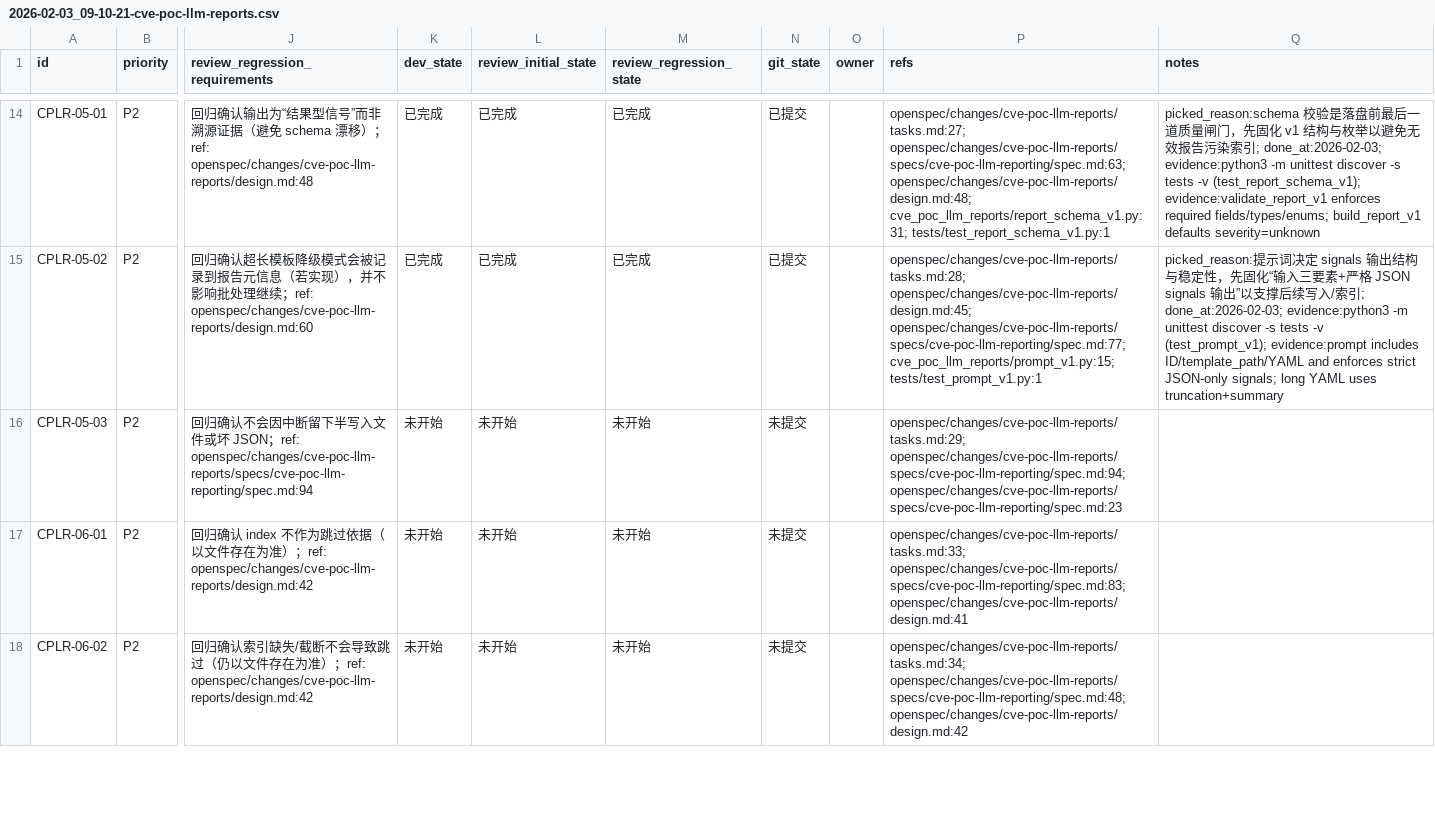
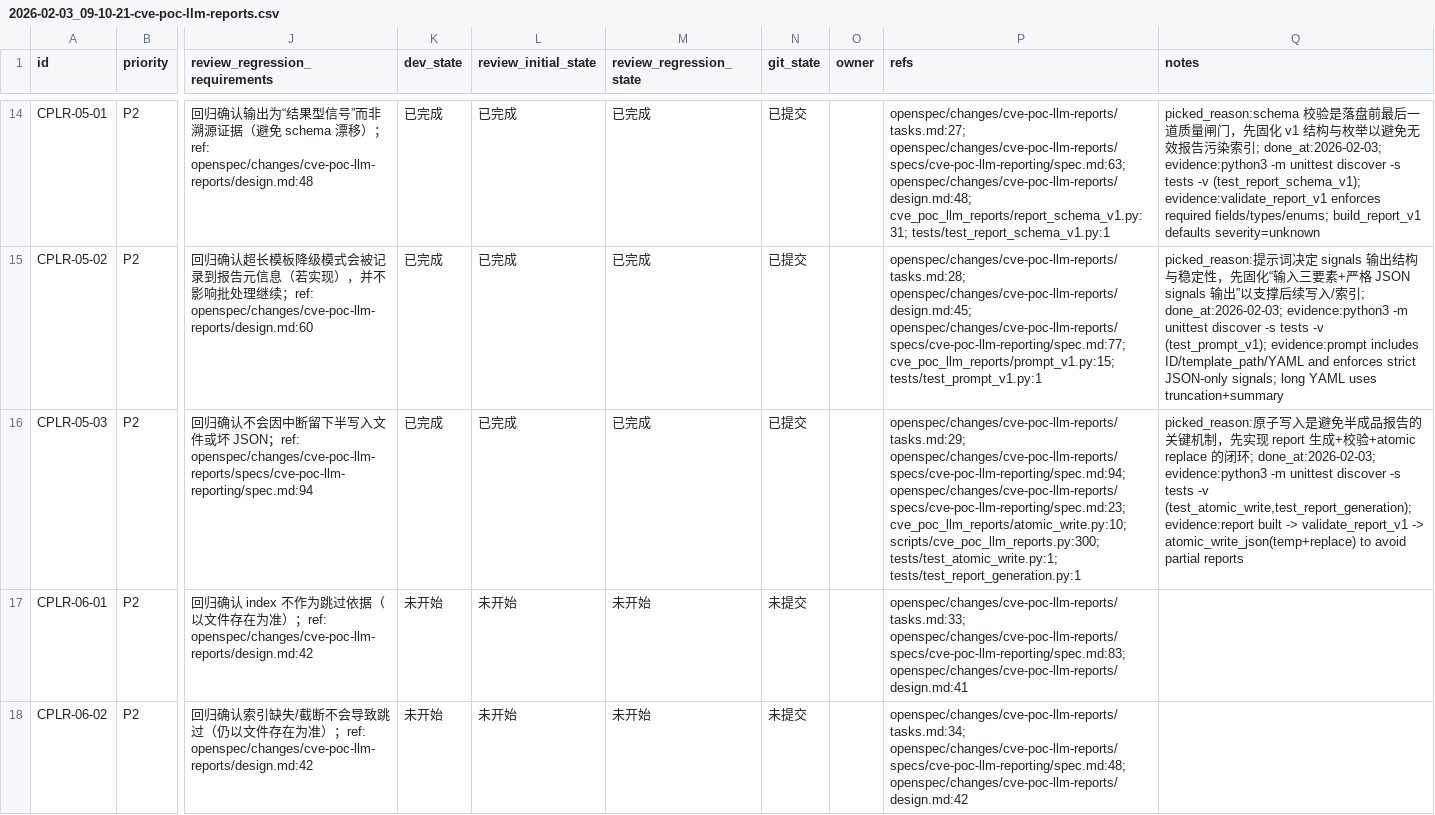
Before and after one commit to b1ank1108/VulSentinel, a CSV file: issues/2026-02-03_09-10-21-cve-poc-llm-reports.csv, drawn as a sheet; only a part is shown, gaps mark what is left out; the diff names each change by its address in the sheet, - before the commit and + after, or states it on an @@ line.

Commit message:
[CPLR-05-03] 生成报告 JSON 并原子写入（临时文件→替换）

```diff
--- a/issues/2026-02-03_09-10-21-cve-poc-llm-reports.csv
+++ b/issues/2026-02-03_09-10-21-cve-poc-llm-reports.csv
-K16 (dev_state): 未开始
+K16 (dev_state): 已完成
-L16 (review_initial_state): 未开始
+L16 (review_initial_state): 已完成
-M16 (review_regression_state): 未开始
+M16 (review_regression_state): 已完成
-N16 (git_state): 未提交
+N16 (git_state): 已提交
-P16 (refs): openspec/changes/cve-poc-llm-reports/tasks.md:29; openspec/changes/cve-poc-llm-reports/specs/cve-poc-llm-reporting/spec.md:94; openspec/changes/cve-poc-llm-reports/specs/cve-poc-llm-reporting/spec.md:23
+P16 (refs): openspec/changes/cve-poc-llm-reports/tasks.md:29; openspec/changes/cve-poc-llm-reports/specs/cve-poc-llm-reporting/spec.md:94; openspec/changes/cve-poc-llm-reports/specs/cve-poc-llm-reporting/spec.md:23; cve_poc_llm_reports/atomic_write.py:10; scripts/cve_poc_llm_reports.py:300; tests/test_atomic_write.py:1; tests/test_report_generation.py:1
-Q16 (notes): (empty)
+Q16 (notes): picked_reason:原子写入是避免半成品报告的关键机制，先实现 report 生成+校验+atomic replace 的闭环; done_at:2026-02-03; evidence:python3 -m unittest discover -s tests -v (test_atomic_write,test_report_generation); evidence:report built -> validate_report_v1 -> atomic_write_json(temp+replace) to avoid partial reports
```
Also changed, not shown: 5 other files.
